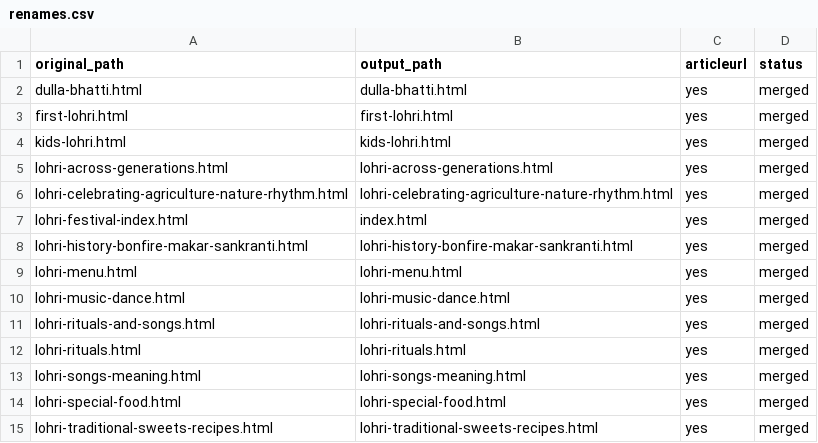
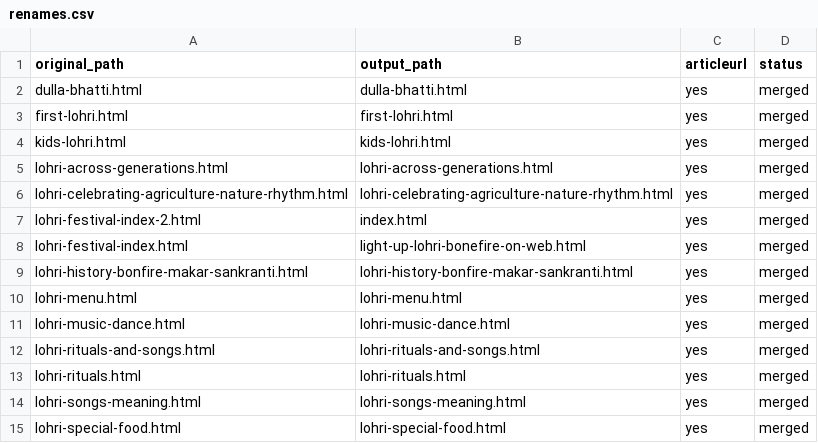
Before and after one commit to create-websites/lohri, a CSV file: output/content/renames.csv, drawn as a sheet; only a part is shown; the shorter side is filled out with more unchanged rows.

Commit message:
change index

```diff
--- a/output/content/renames.csv
+++ b/output/content/renames.csv
@@ -6,3 +6,4 @@ lohri-across-generations.html,lohri-across-generations.html,yes,merged
 lohri-celebrating-agriculture-nature-rhythm.html,lohri-celebrating-agriculture-nature-rhythm.html,yes,merged
-lohri-festival-index.html,index.html,yes,merged
+lohri-festival-index-2.html,index.html,yes,merged
+lohri-festival-index.html,light-up-lohri-bonefire-on-web.html,yes,merged
 lohri-history-bonfire-makar-sankranti.html,lohri-history-bonfire-makar-sankranti.html,yes,merged
```
Also changed, not shown: 27 other files.
